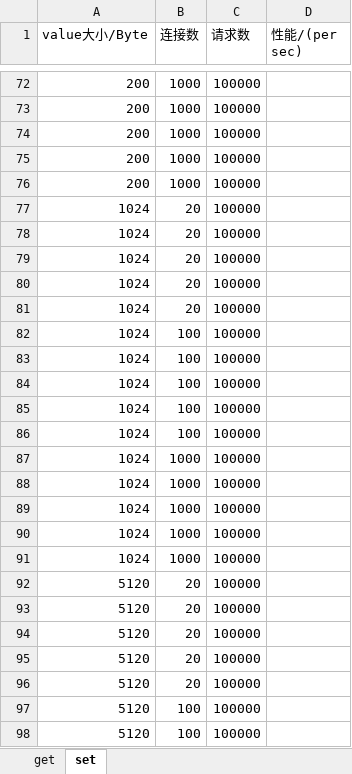
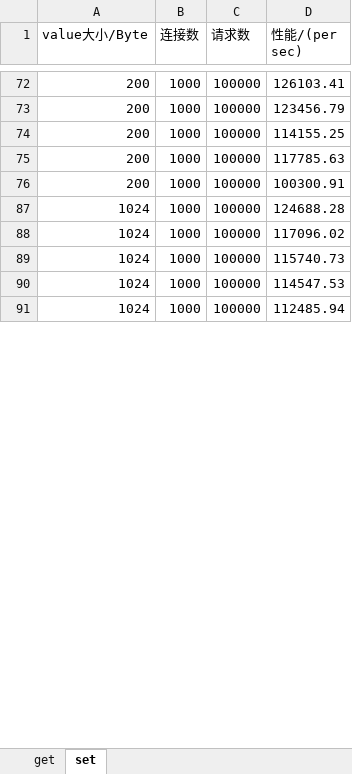
Before and after one commit to kerwinan/homework, an Excel workbook: redis/redis性能测试数据报告.xlsx, sheet set, drawn as a sheet; only a part is shown, gaps mark what is left out; values as stored, in another font and other column widths than the file's, no borders; the diff covers the shown part only; the diff names each change by its address in the sheet, - before the commit and + after, or states it on an @@ line.

```diff
--- a/redis/redis性能测试数据报告.xlsx (sheet set)
+++ b/redis/redis性能测试数据报告.xlsx (sheet set)
-D72 (性能/(per sec)): (empty)
+D72 (性能/(per sec)): 126103.41
-D73 (性能/(per sec)): (empty)
+D73 (性能/(per sec)): 123456.79
-D74 (性能/(per sec)): (empty)
+D74 (性能/(per sec)): 114155.25
-D75 (性能/(per sec)): (empty)
+D75 (性能/(per sec)): 117785.63
-D76 (性能/(per sec)): (empty)
+D76 (性能/(per sec)): 100300.91
-row 77: 1024 | 20 | 100000
-row 78: 1024 | 20 | 100000
-row 79: 1024 | 20 | 100000
-row 80: 1024 | 20 | 100000
-row 81: 1024 | 20 | 100000
-row 82: 1024 | 100 | 100000
-row 83: 1024 | 100 | 100000
-row 84: 1024 | 100 | 100000
-row 85: 1024 | 100 | 100000
-row 86: 1024 | 100 | 100000
-D87 (性能/(per sec)): (empty)
+D87 (性能/(per sec)): 124688.28
-D88 (性能/(per sec)): (empty)
+D88 (性能/(per sec)): 117096.02
-D89 (性能/(per sec)): (empty)
+D89 (性能/(per sec)): 115740.73
-D90 (性能/(per sec)): (empty)
+D90 (性能/(per sec)): 114547.53
-D91 (性能/(per sec)): (empty)
+D91 (性能/(per sec)): 112485.94
-row 92: 5120 | 20 | 100000
-row 93: 5120 | 20 | 100000
-row 94: 5120 | 20 | 100000
-row 95: 5120 | 20 | 100000
-row 96: 5120 | 20 | 100000
-row 97: 5120 | 100 | 100000
-row 98: 5120 | 100 | 100000
```
Also changed, not shown: 13 removed rows, 40 hidden or unhidden rows and 10 edited cells elsewhere in this sheet, hidden cells.
